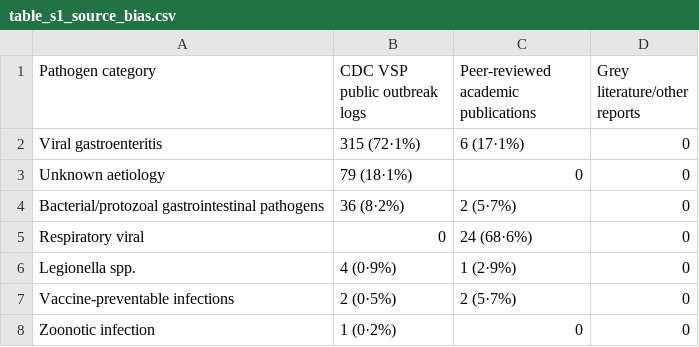
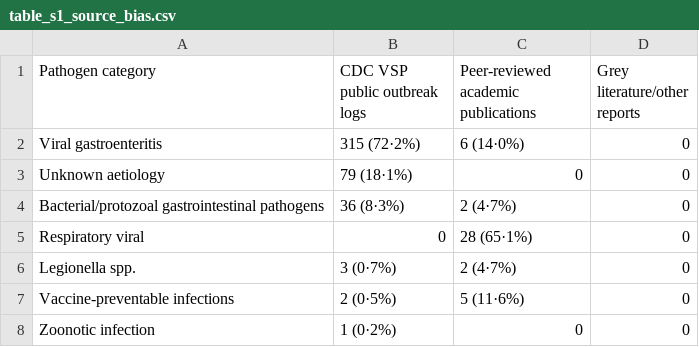
Before and after one commit to xmusphlkg/Cruise-ship-outbreak, a CSV file: output/supplementary_tables/table_s1_source_bias.csv, drawn as a sheet.

```diff
--- a/output/supplementary_tables/table_s1_source_bias.csv
+++ b/output/supplementary_tables/table_s1_source_bias.csv
@@ -1,8 +1,8 @@
 Pathogen category,CDC VSP public outbreak logs,Peer-reviewed academic publications,Grey literature/other reports
-Viral gastroenteritis,315 (72·1%),6 (17·1%),0
+Viral gastroenteritis,315 (72·2%),6 (14·0%),0
 Unknown aetiology,79 (18·1%),0,0
-Bacterial/protozoal gastrointestinal pathogens,36 (8·2%),2 (5·7%),0
-Respiratory viral,0,24 (68·6%),0
-Legionella spp.,4 (0·9%),1 (2·9%),0
-Vaccine-preventable infections,2 (0·5%),2 (5·7%),0
+Bacterial/protozoal gastrointestinal pathogens,36 (8·3%),2 (4·7%),0
+Respiratory viral,0,28 (65·1%),0
+Legionella spp.,3 (0·7%),2 (4·7%),0
+Vaccine-preventable infections,2 (0·5%),5 (11·6%),0
 Zoonotic infection,1 (0·2%),0,0
```
Also changed, not shown: data/outbreak_events.csv, data/pubmed_screening.csv, 22 other files.
